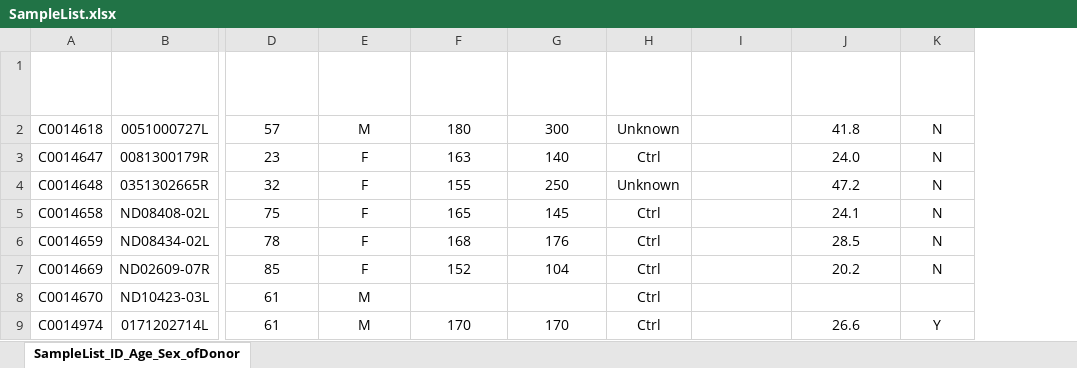
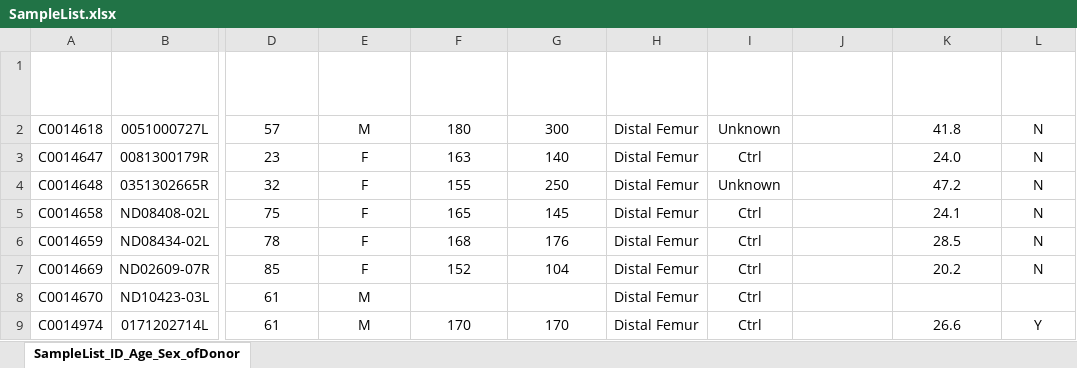
Before and after one commit to artorg-unibe-ch/FABTIB, an Excel workbook: 00_Data/SampleList.xlsx, sheet SampleList_ID_Age_Sex_ofDonor, drawn as a sheet; only a part is shown, gaps mark what is left out; values as stored, in another font and other column widths than the file's, no borders; conditional formats and table styles not drawn; the diff names each change by its address in the sheet, - before the commit and + after, or states it on an @@ line.

Commit message:
Add anatomical location

```diff
--- a/00_Data/SampleList.xlsx (sheet SampleList_ID_Age_Sex_ofDonor)
+++ b/00_Data/SampleList.xlsx (sheet SampleList_ID_Age_Sex_ofDonor)
+column H (Anatomical Location), rows 2-9: all Distal Femur
```
